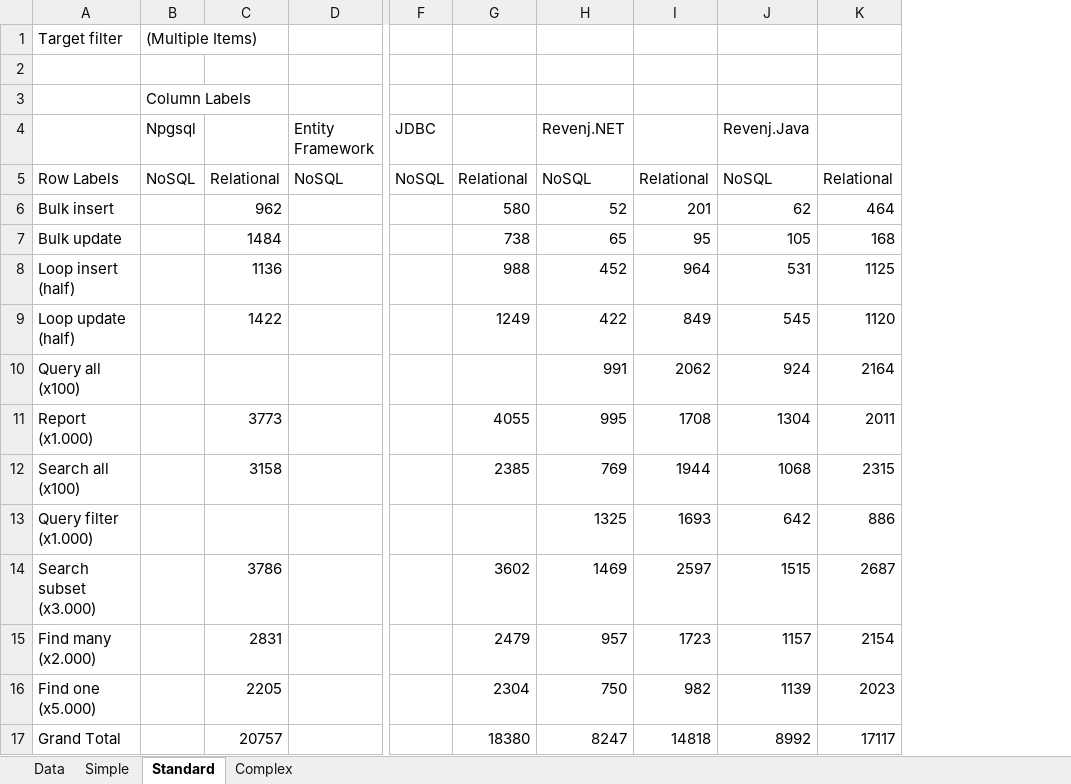
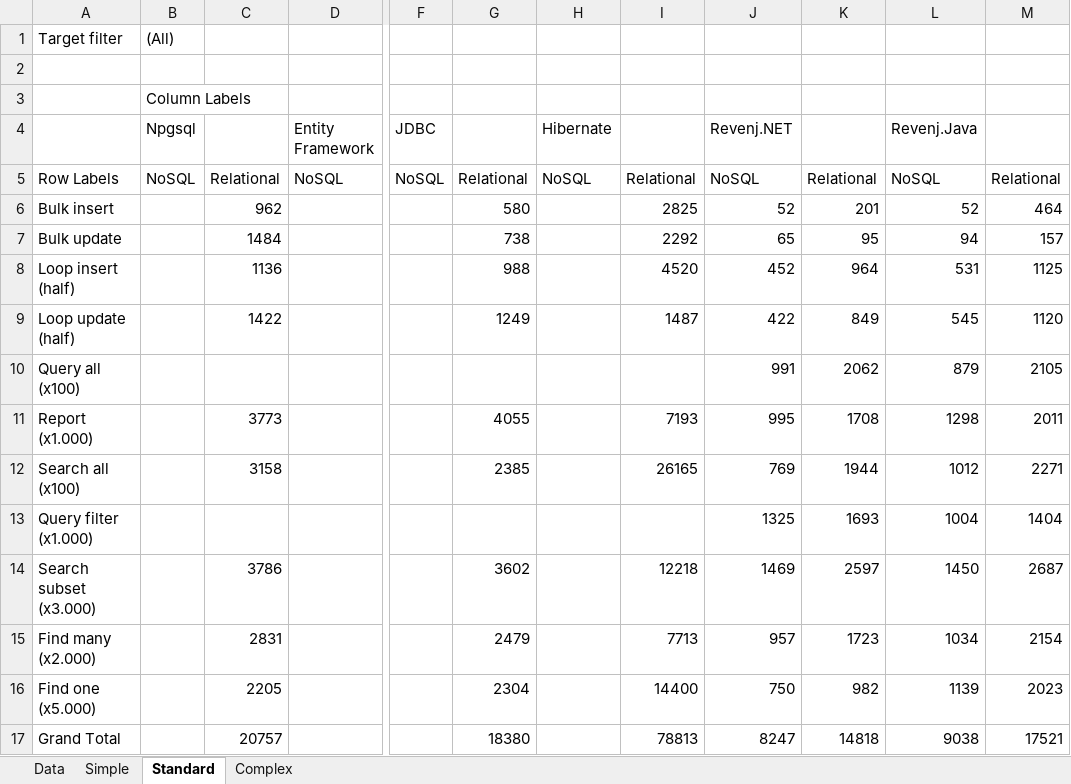
Before and after one commit to ngs-doo/dal-benchmark, an Excel workbook: results/results.xlsx, sheet Standard, drawn as a sheet; only a part is shown, gaps mark what is left out; values as stored, in another font and other column widths than the file's, no borders; charts and pictures not drawn; addresses are those after the commit; the diff names each change by its address in the sheet, - before the commit and + after, or states it on an @@ line.

Commit message:
"Improved" hibernate bench.
Changed hibernate from stateless to default session, since it's required for collections.
Added standard bench to Hibernate.
Fixed query filter in Revenj for standard bench.

Results updated.

```diff
--- a/results/results.xlsx (sheet Standard)
+++ b/results/results.xlsx (sheet Standard)
+column H (Hibernate), row 5: NoSQL
+column I, rows 5-17: Relational | 2825 | 2292 | 4520 | 1487 |  | 7193 | 26165 |  | 12218 | 7713 | 14400 | 78813
-B1 (Npgsql): (Multiple Items)
+B1 (Npgsql): (All)
-L6 (Revenj.Java): 62
+L6 (Revenj.Java): 52
-L7 (Revenj.Java): 105
+L7 (Revenj.Java): 94
-M7: 168
+M7: 157
-L10 (Revenj.Java): 924
+L10 (Revenj.Java): 879
-M10: 2164
+M10: 2105
-L11 (Revenj.Java): 1304
+L11 (Revenj.Java): 1298
-L12 (Revenj.Java): 1068
+L12 (Revenj.Java): 1012
-M12: 2315
+M12: 2271
-L13 (Revenj.Java): 642
+L13 (Revenj.Java): 1004
-M13: 886
+M13: 1404
-L14 (Revenj.Java): 1515
+L14 (Revenj.Java): 1450
-L15 (Revenj.Java): 1157
+L15 (Revenj.Java): 1034
-L17 (Revenj.Java): 8992
+L17 (Revenj.Java): 9038
-M17: 17117
+M17: 17521
```
Also changed, not shown: sheet Data, sheet Simple, charts or pictures, 13 other files.
